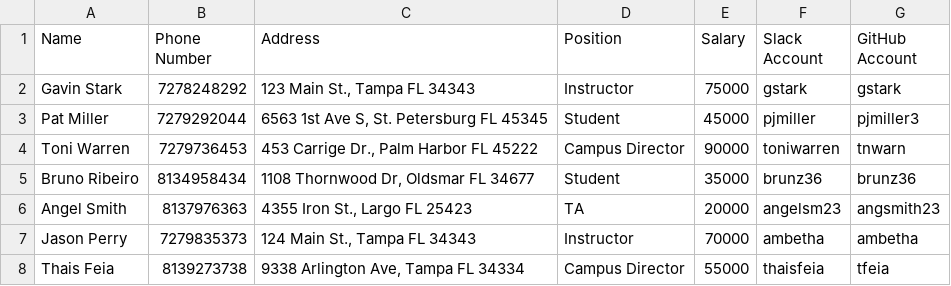
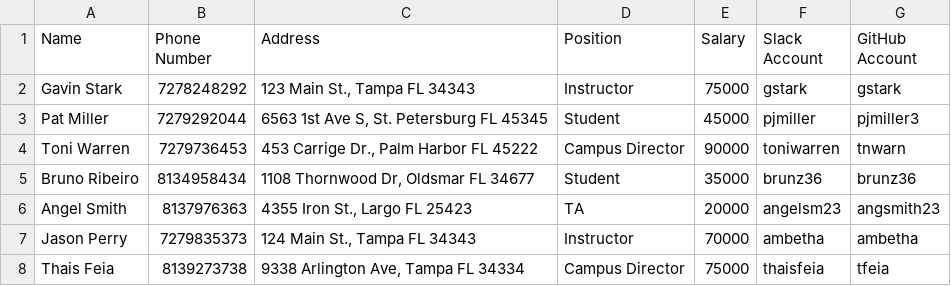
Before and after one commit to brunz36/tiy-database-with-csv-and-enumerable, a CSV file: employees.csv, drawn as a sheet.

Commit message:
Changed a salary for visual.

```diff
--- a/employees.csv
+++ b/employees.csv
@@ -7,2 +7,2 @@ Angel Smith,8137976363,"4355 Iron St., Largo FL 25423",TA,20000,angelsm23,angsmi
 Jason Perry,7279835373,"124 Main St., Tampa FL 34343",Instructor,70000,ambetha,ambetha
-Thais Feia,8139273738,"9338 Arlington Ave, Tampa FL 34334",Campus Director,55000,thaisfeia,tfeia
+Thais Feia,8139273738,"9338 Arlington Ave, Tampa FL 34334",Campus Director,75000,thaisfeia,tfeia
```
